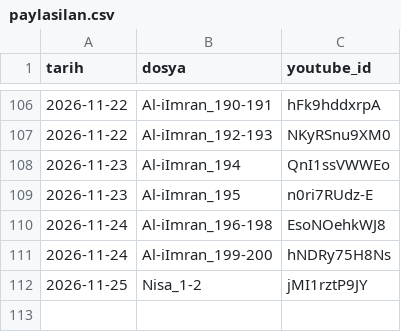
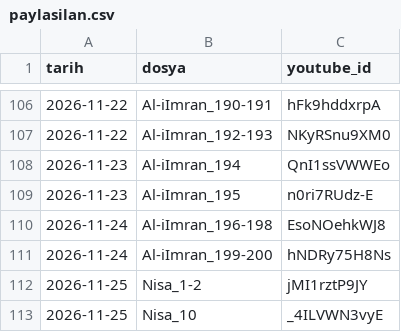
Before and after one commit to mehm24et35/kuran-shorts, a CSV file: paylasilan.csv, drawn as a sheet; only a part is shown, gaps mark what is left out.

```diff
--- a/paylasilan.csv
+++ b/paylasilan.csv
@@ -112 +112,2 @@ tarih,dosya,youtube_id
 2026-11-25,Nisa_1-2,jMI1rztP9JY
+2026-11-25,Nisa_10,_4ILVWN3vyE
```
Also changed, not shown: 1 other file.
